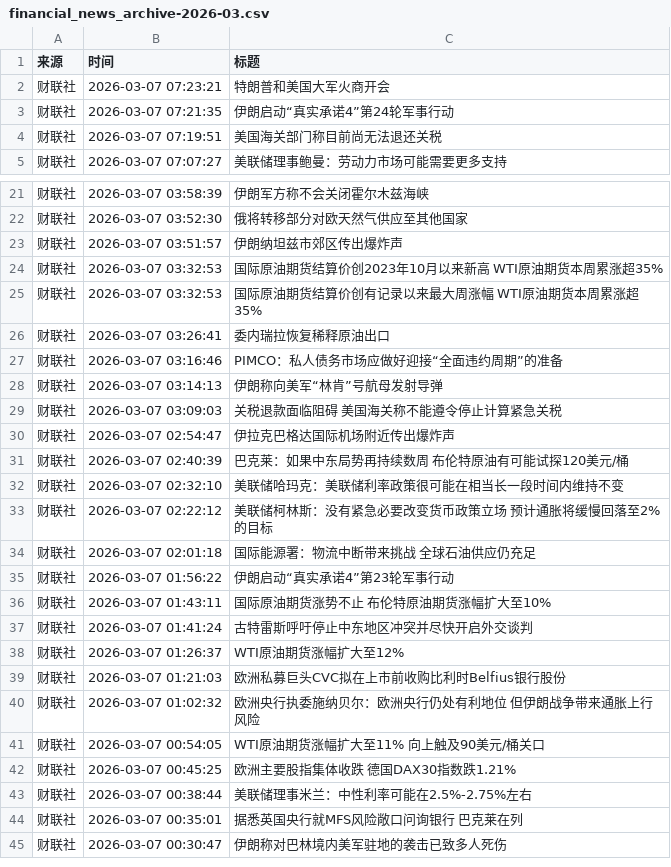
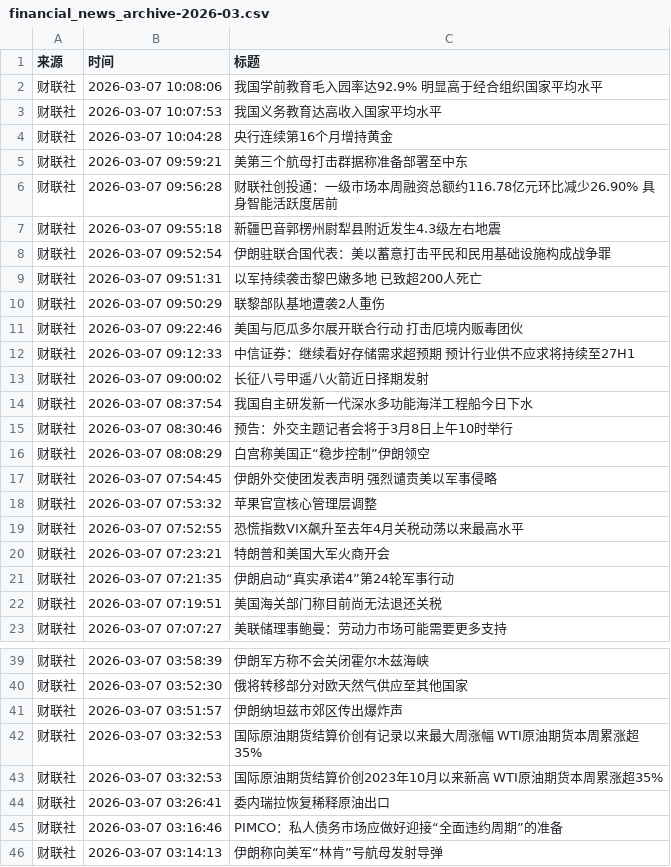
Before and after one commit to YutaoH/huiboyanbao, a CSV file: 财经新闻数据/financial_news_archive-2026-03.csv, drawn as a sheet; only a part is shown, gaps mark what is left out; the shorter side is filled out with more unchanged rows; the diff covers the shown part only.

```diff
--- a/财经新闻数据/financial_news_archive-2026-03.csv
+++ b/财经新闻数据/financial_news_archive-2026-03.csv
@@ -1,2 +1,20 @@
 来源,时间,标题
+财联社,2026-03-07 10:08:06,我国学前教育毛入园率达92.9% 明显高于经合组织国家平均水平
+财联社,2026-03-07 10:07:53,我国义务教育达高收入国家平均水平
+财联社,2026-03-07 10:04:28,央行连续第16个月增持黄金
+财联社,2026-03-07 09:59:21,美第三个航母打击群据称准备部署至中东
+财联社,2026-03-07 09:56:28,财联社创投通：一级市场本周融资总额约116.78亿元环比减少26.90% 具身智能活跃度居前
+财联社,2026-03-07 09:55:18,新疆巴音郭楞州尉犁县附近发生4.3级左右地震
+财联社,2026-03-07 09:52:54,伊朗驻联合国代表：美以蓄意打击平民和民用基础设施构成战争罪
+财联社,2026-03-07 09:51:31,以军持续袭击黎巴嫩多地 已致超200人死亡
+财联社,2026-03-07 09:50:29,联黎部队基地遭袭2人重伤
+财联社,2026-03-07 09:22:46,美国与厄瓜多尔展开联合行动 打击厄境内贩毒团伙
+财联社,2026-03-07 09:12:33,中信证券：继续看好存储需求超预期 预计行业供不应求将持续至27H1
+财联社,2026-03-07 09:00:02,长征八号甲遥八火箭近日择期发射
+财联社,2026-03-07 08:37:54,我国自主研发新一代深水多功能海洋工程船今日下水
+财联社,2026-03-07 08:30:46,预告：外交主题记者会将于3月8日上午10时举行
+财联社,2026-03-07 08:08:29,白宫称美国正“稳步控制”伊朗领空
+财联社,2026-03-07 07:54:45,伊朗外交使团发表声明 强烈谴责美以军事侵略
+财联社,2026-03-07 07:53:32,苹果官宣核心管理层调整
+财联社,2026-03-07 07:52:55,恐慌指数VIX飙升至去年4月关税动荡以来最高水平
 财联社,2026-03-07 07:23:21,特朗普和美国大军火商开会
@@ -23,4 +41,4 @@
 财联社,2026-03-07 03:51:57,伊朗纳坦兹市郊区传出爆炸声
-财联社,2026-03-07 03:32:53,国际原油期货结算价创2023年10月以来新高 WTI原油期货本周累涨超35%
 财联社,2026-03-07 03:32:53,国际原油期货结算价创有记录以来最大周涨幅 WTI原油期货本周累涨超35%
+财联社,2026-03-07 03:32:53,国际原油期货结算价创2023年10月以来新高 WTI原油期货本周累涨超35%
 财联社,2026-03-07 03:26:41,委内瑞拉恢复稀释原油出口
```
Also changed, not shown: 8 added rows and 4 moved rows elsewhere in this file, 5 other files.
